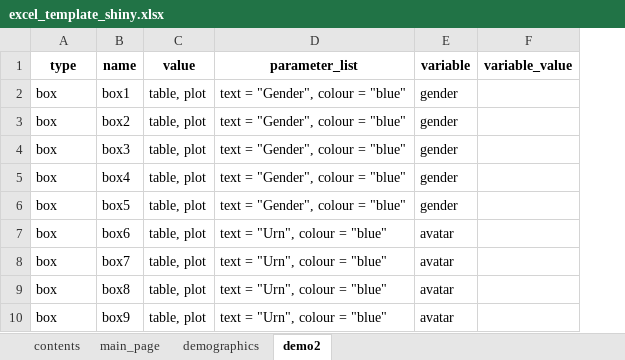
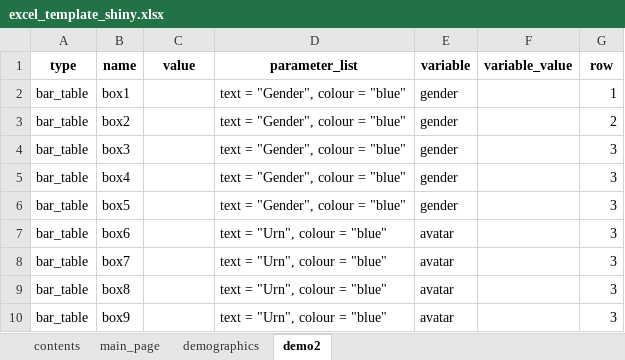
Before and after one commit to IDEMSInternational/ExcelToShiny, an Excel workbook: excel_template_shiny.xlsx, sheet demo2, drawn as a sheet; values as stored, in another font and other column widths than the file's, no borders; the diff names each change by its address in the sheet, - before the commit and + after, or states it on an @@ line.

```diff
--- a/excel_template_shiny.xlsx (sheet demo2)
+++ b/excel_template_shiny.xlsx (sheet demo2)
+column G (row), rows 2-10: 1 | 2 | 3 | 3 | 3 | 3 | 3 | 3 | 3
-A2:A10 (type): box
+A2:A10 (type): bar_table
-C2:C10 (value): table, plot
+C2:C10 (value): (empty)
```
Also changed, not shown: sheet demographics, sheet contents, 4 other files.
